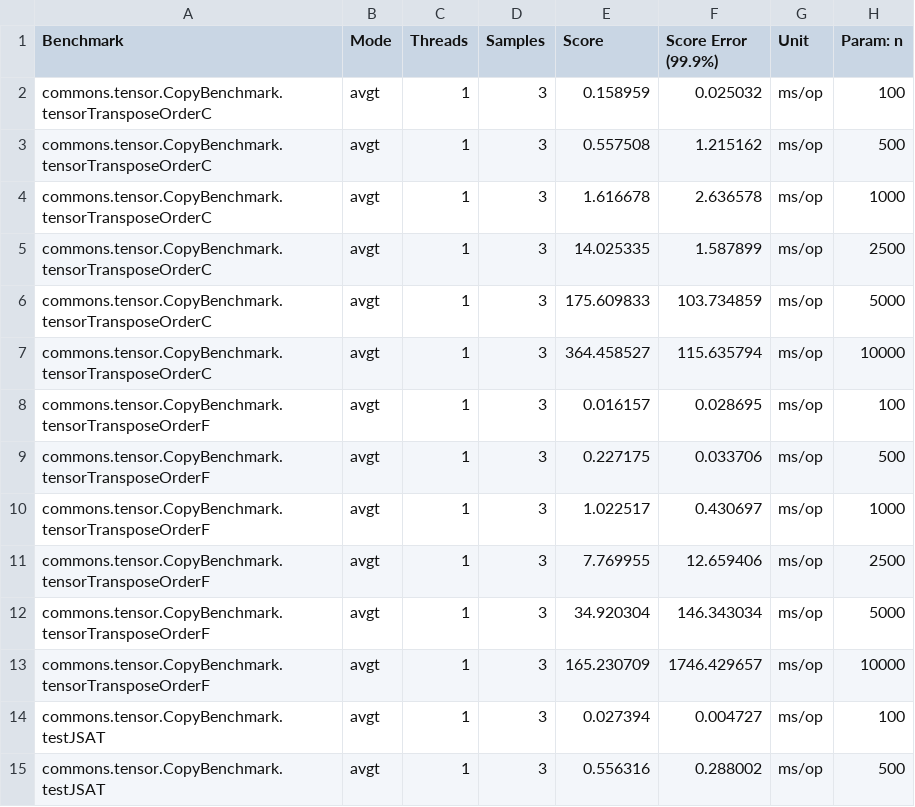
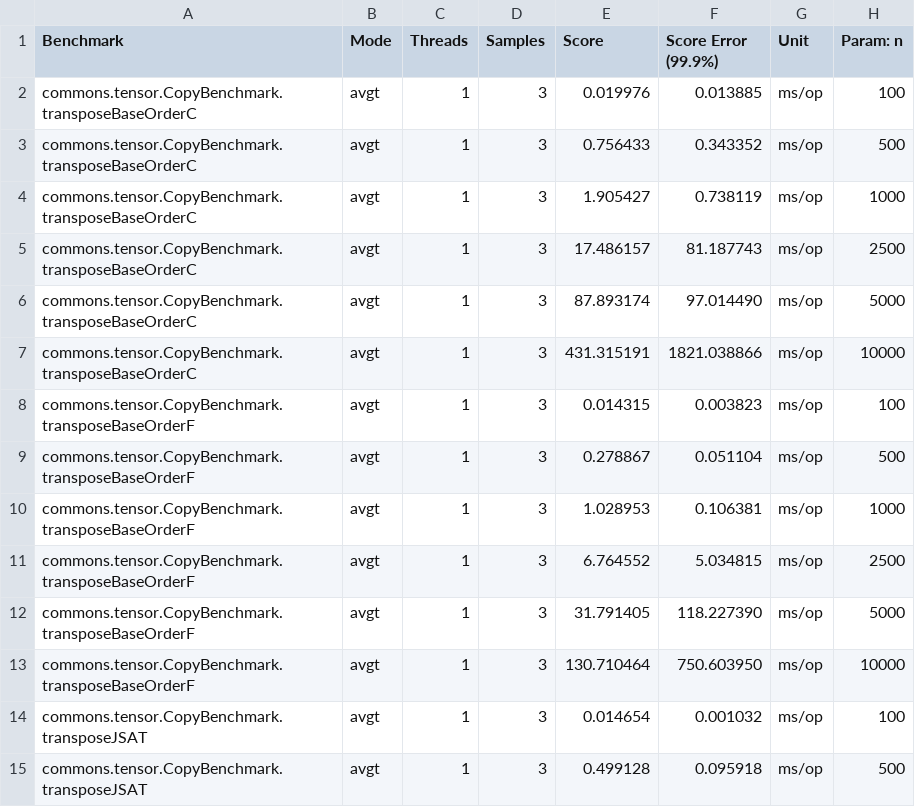
Before and after one commit to padreati/rapaio, a CSV file: rapaio-jmh/results/CopyBenchmark-tmp.csv, drawn as a sheet; only a part is shown; the diff covers the shown part only.

```diff
--- a/rapaio-jmh/results/CopyBenchmark-tmp.csv
+++ b/rapaio-jmh/results/CopyBenchmark-tmp.csv
@@ -1,15 +1,15 @@
 "Benchmark","Mode","Threads","Samples","Score","Score Error (99.9%)","Unit","Param: n"
-"commons.tensor.CopyBenchmark.tensorTransposeOrderC","avgt",1,3,0.158959,0.025032,"ms/op",100
-"commons.tensor.CopyBenchmark.tensorTransposeOrderC","avgt",1,3,0.557508,1.215162,"ms/op",500
-"commons.tensor.CopyBenchmark.tensorTransposeOrderC","avgt",1,3,1.616678,2.636578,"ms/op",1000
-"commons.tensor.CopyBenchmark.tensorTransposeOrderC","avgt",1,3,14.025335,1.587899,"ms/op",2500
-"commons.tensor.CopyBenchmark.tensorTransposeOrderC","avgt",1,3,175.609833,103.734859,"ms/op",5000
-"commons.tensor.CopyBenchmark.tensorTransposeOrderC","avgt",1,3,364.458527,115.635794,"ms/op",10000
-"commons.tensor.CopyBenchmark.tensorTransposeOrderF","avgt",1,3,0.016157,0.028695,"ms/op",100
-"commons.tensor.CopyBenchmark.tensorTransposeOrderF","avgt",1,3,0.227175,0.033706,"ms/op",500
-"commons.tensor.CopyBenchmark.tensorTransposeOrderF","avgt",1,3,1.022517,0.430697,"ms/op",1000
-"commons.tensor.CopyBenchmark.tensorTransposeOrderF","avgt",1,3,7.769955,12.659406,"ms/op",2500
-"commons.tensor.CopyBenchmark.tensorTransposeOrderF","avgt",1,3,34.920304,146.343034,"ms/op",5000
-"commons.tensor.CopyBenchmark.tensorTransposeOrderF","avgt",1,3,165.230709,1746.429657,"ms/op",10000
-"commons.tensor.CopyBenchmark.testJSAT","avgt",1,3,0.027394,0.004727,"ms/op",100
-"commons.tensor.CopyBenchmark.testJSAT","avgt",1,3,0.556316,0.288002,"ms/op",500
+"commons.tensor.CopyBenchmark.transposeBaseOrderC","avgt",1,3,0.019976,0.013885,"ms/op",100
+"commons.tensor.CopyBenchmark.transposeBaseOrderC","avgt",1,3,0.756433,0.343352,"ms/op",500
+"commons.tensor.CopyBenchmark.transposeBaseOrderC","avgt",1,3,1.905427,0.738119,"ms/op",1000
+"commons.tensor.CopyBenchmark.transposeBaseOrderC","avgt",1,3,17.486157,81.187743,"ms/op",2500
+"commons.tensor.CopyBenchmark.transposeBaseOrderC","avgt",1,3,87.893174,97.014490,"ms/op",5000
+"commons.tensor.CopyBenchmark.transposeBaseOrderC","avgt",1,3,431.315191,1821.038866,"ms/op",10000
+"commons.tensor.CopyBenchmark.transposeBaseOrderF","avgt",1,3,0.014315,0.003823,"ms/op",100
+"commons.tensor.CopyBenchmark.transposeBaseOrderF","avgt",1,3,0.278867,0.051104,"ms/op",500
+"commons.tensor.CopyBenchmark.transposeBaseOrderF","avgt",1,3,1.028953,0.106381,"ms/op",1000
+"commons.tensor.CopyBenchmark.transposeBaseOrderF","avgt",1,3,6.764552,5.034815,"ms/op",2500
+"commons.tensor.CopyBenchmark.transposeBaseOrderF","avgt",1,3,31.791405,118.227390,"ms/op",5000
+"commons.tensor.CopyBenchmark.transposeBaseOrderF","avgt",1,3,130.710464,750.603950,"ms/op",10000
+"commons.tensor.CopyBenchmark.transposeJSAT","avgt",1,3,0.014654,0.001032,"ms/op",100
+"commons.tensor.CopyBenchmark.transposeJSAT","avgt",1,3,0.499128,0.095918,"ms/op",500
```
Also changed, not shown: 12 added rows and 12 edited cells elsewhere in this file, rapaio-jmh/results/CopyBenchmark.csv, rapaio-jmh/results/CopyBenchmark.prev.csv, 45 other files.
